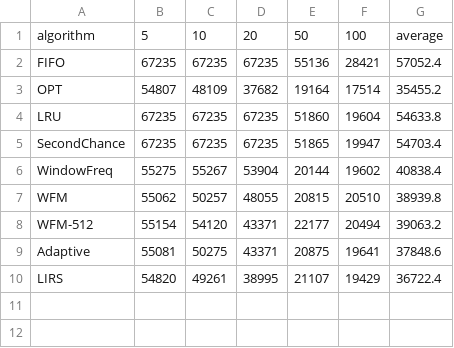
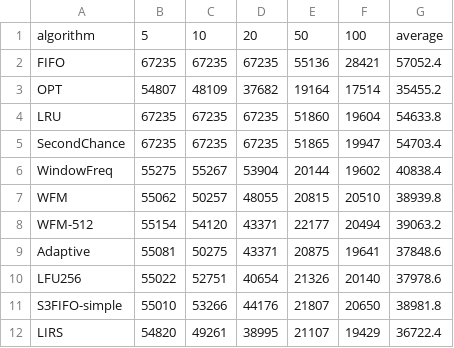
Before and after one commit to SeleiXi/osh_26fall_comp, a CSV file: results/mm32.csv, drawn as a sheet; the diff names each change by its address in the sheet, - before the commit and + after, or states it on an @@ line.

```diff
--- a/results/mm32.csv
+++ b/results/mm32.csv
+row 10: LFU256 | 55022 | 52751 | 40654 | 21326 | 20140 | 37978.6
+row 11: S3FIFO-simple | 55010 | 53266 | 44176 | 21807 | 20650 | 38981.8
```
Also changed, not shown: results/lu.csv, results/mm16.csv, 5 other files.
